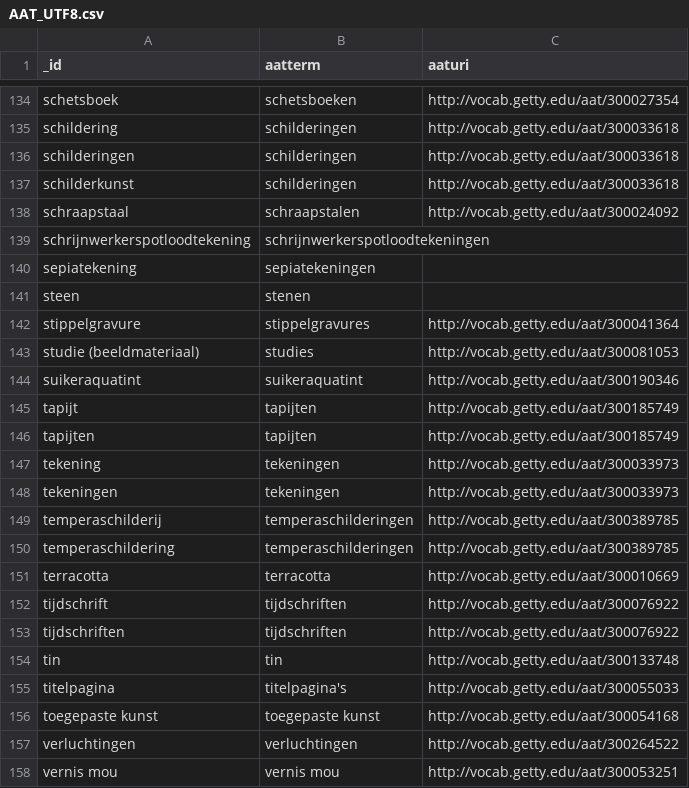
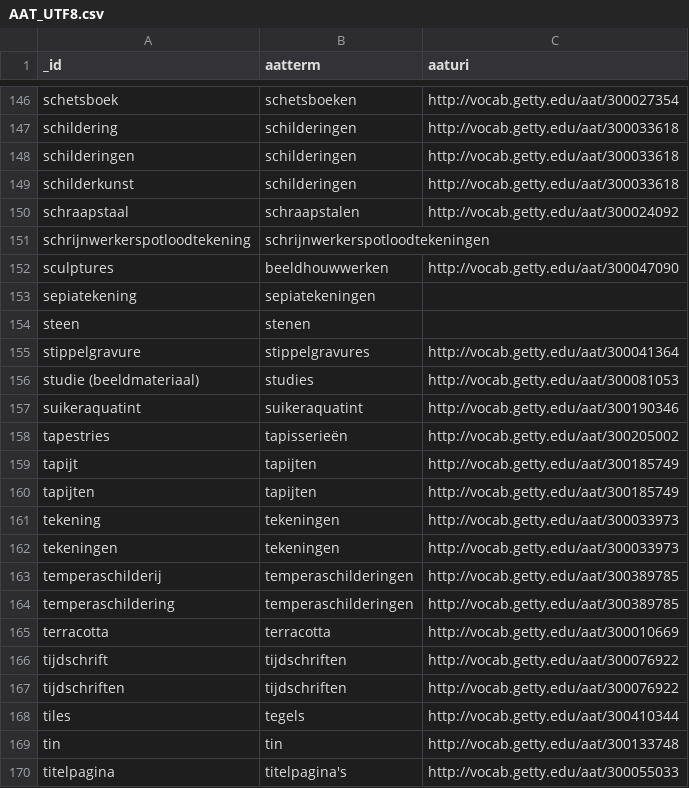
Before and after one commit to VlaamseKunstcollectie/Authority-Files, a CSV file: AAT_UTF8.csv, drawn as a sheet; only a part is shown, gaps mark what is left out; the shorter side is filled out with more unchanged rows; the diff covers the shown part only.

```diff
--- a/AAT_UTF8.csv
+++ b/AAT_UTF8.csv
@@ -139,2 +151,3 @@ schraapstaal,schraapstalen,http://vocab.getty.edu/aat/300024092
 schrijnwerkerspotloodtekening,schrijnwerkerspotloodtekeningen,
+sculptures,beeldhouwwerken,http://vocab.getty.edu/aat/300047090
 sepiatekening,sepiatekeningen,
@@ -144,2 +157,3 @@ studie (beeldmateriaal),studies,http://vocab.getty.edu/aat/300081053
 suikeraquatint,suikeraquatint,http://vocab.getty.edu/aat/300190346
+tapestries,tapisserieën,http://vocab.getty.edu/aat/300205002
 tapijt,tapijten,http://vocab.getty.edu/aat/300185749
@@ -153,2 +167,3 @@ tijdschrift,tijdschriften,http://vocab.getty.edu/aat/300076922
 tijdschriften,tijdschriften,http://vocab.getty.edu/aat/300076922
+tiles,tegels,http://vocab.getty.edu/aat/300410344
 tin,tin,http://vocab.getty.edu/aat/300133748
```
Also changed, not shown: 12 added rows and 3 moved rows elsewhere in this file.
